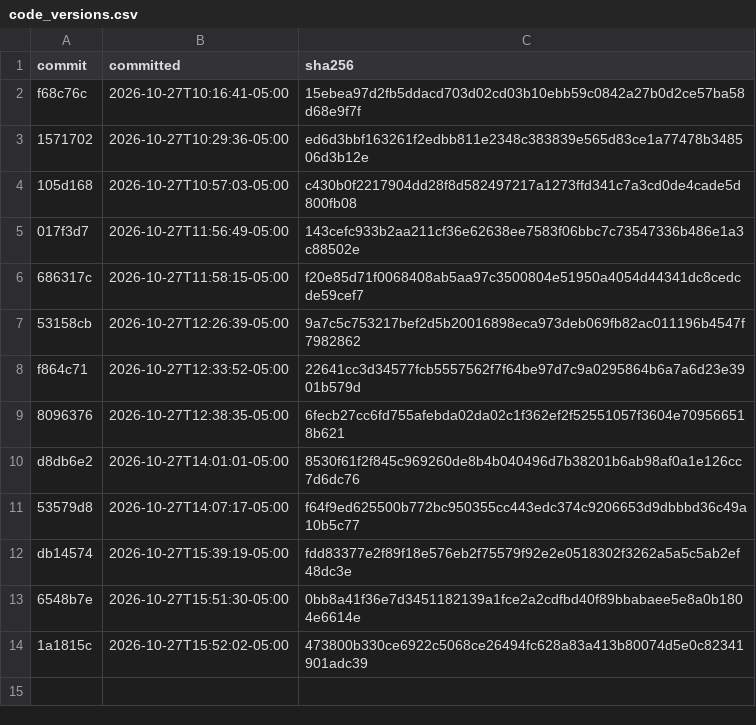
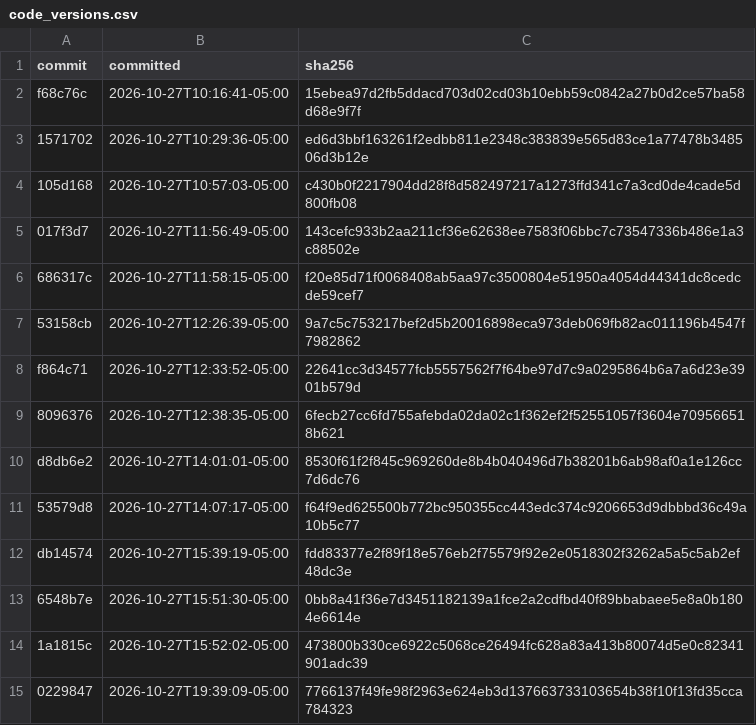
Before and after one commit to rallour/study-fingerprints, a CSV file: code_versions.csv, drawn as a sheet; the diff names each change by its address in the sheet, - before the commit and + after, or states it on an @@ line.

```diff
--- a/code_versions.csv
+++ b/code_versions.csv
+row 15: 0229847 | 2026-10-27T19:39:09-05:00 | 7766137f49fe98f2963e624eb3d137663733103654b38f10f13fd35cca784323
```
Also changed, not shown: fingerprints.csv.
